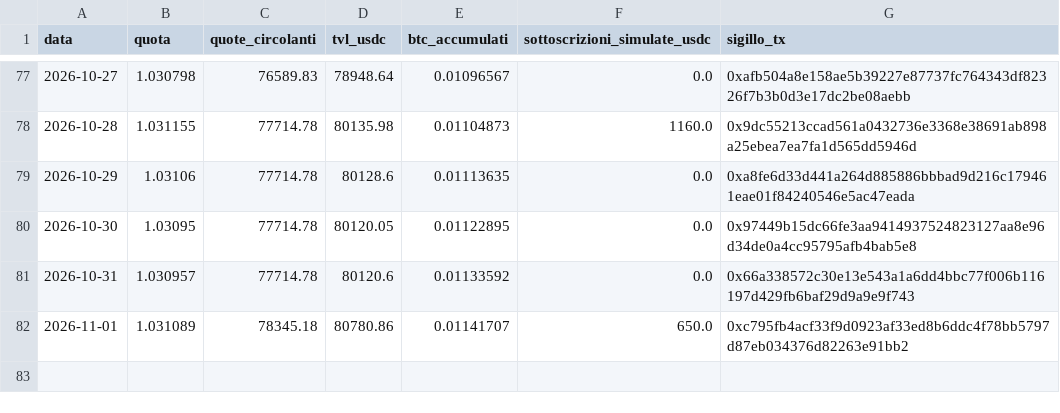
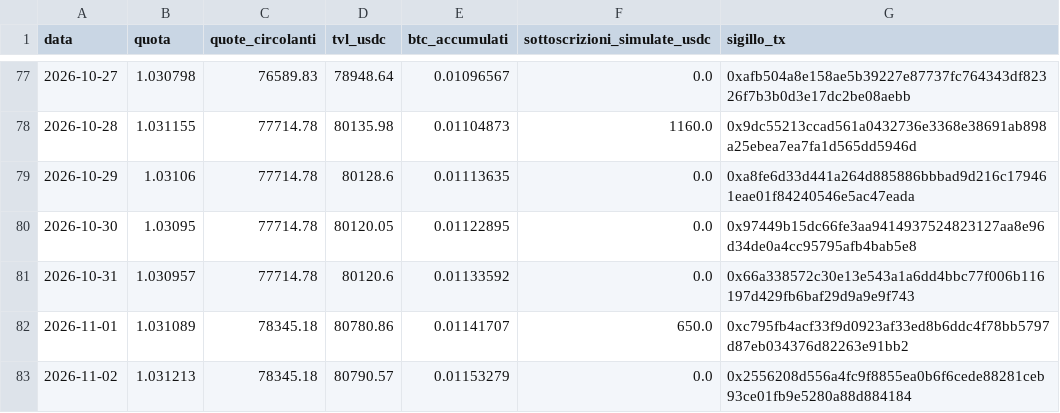
Before and after one commit to Alex00975/btc-accumulator-data, a CSV file: serie.csv, drawn as a sheet; only a part is shown, gaps mark what is left out; the diff names each change by its address in the sheet, - before the commit and + after, or states it on an @@ line.

```diff
--- a/serie.csv
+++ b/serie.csv
+row 83: 2026-11-02 | 1.031213 | 78345.18 | 80790.57 | 0.01153279 | 0.0 | 0x2556208d556a4fc9f8855ea0b6f6cede88281ceb93ce01fb9e5280a88d884184
```
Also changed, not shown: pubblico/operazioni.csv, pubblico/sigilli.csv, 7 other files.
